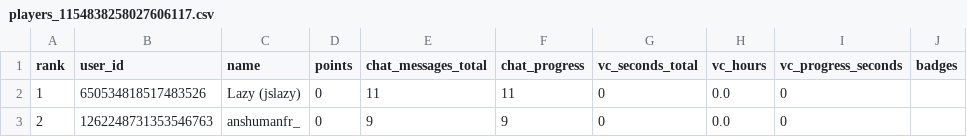
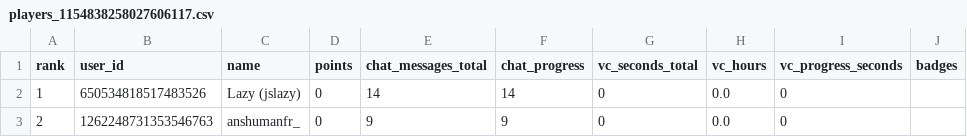
Before and after one commit to jslazy/Konbot, a CSV file: export/players_1154838258027606117.csv, drawn as a sheet.

```diff
--- a/export/players_1154838258027606117.csv
+++ b/export/players_1154838258027606117.csv
@@ -1,3 +1,3 @@
 rank,user_id,name,points,chat_messages_total,chat_progress,vc_seconds_total,vc_hours,vc_progress_seconds,badges
-1,650534818517483526,Lazy (jslazy),0,11,11,0,0.0,0,
+1,650534818517483526,Lazy (jslazy),0,14,14,0,0.0,0,
 2,1262248731353546763,anshumanfr_,0,9,9,0,0.0,0,
```
Also changed, not shown: export/players_1488690726870057165.csv, export/players_1547650379448188999.csv, 35 other files.
